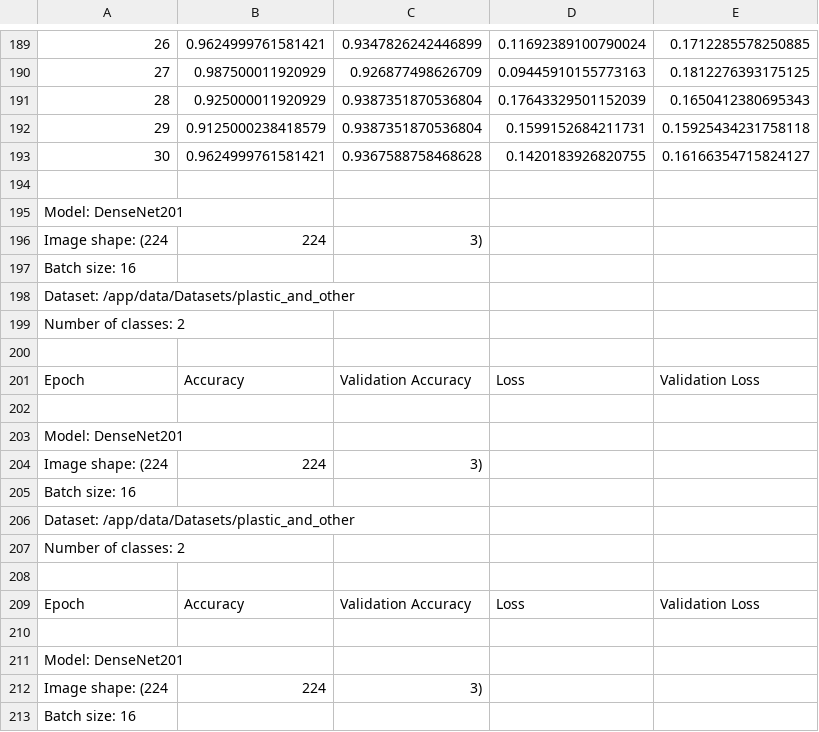
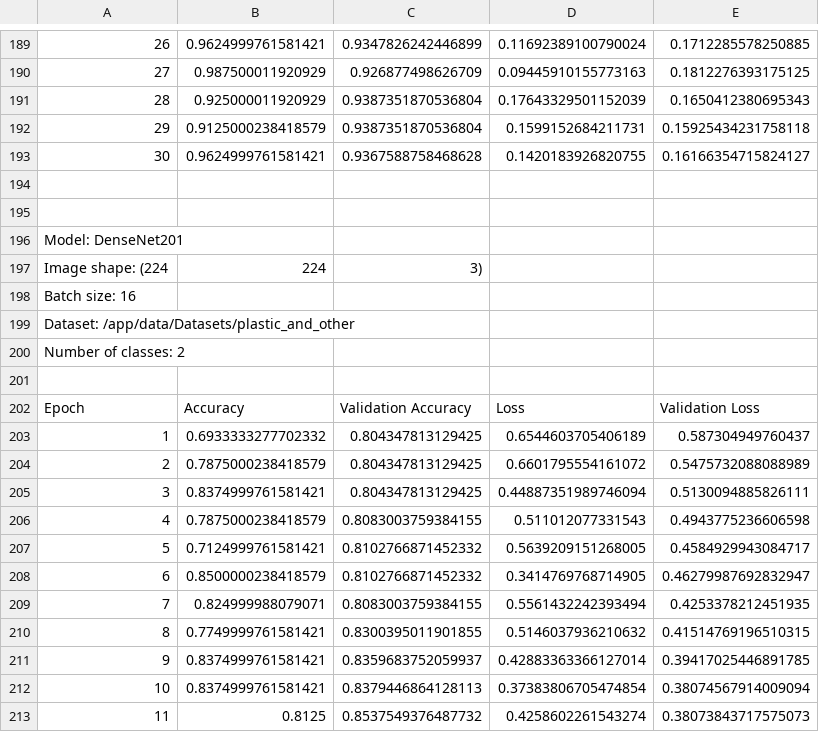
Before and after one commit to mthodawu/Waste-Classification, a CSV file: code/accuracy_log3.csv, drawn as a sheet; only a part is shown, gaps mark what is left out; the shorter side is filled out with more unchanged rows; the diff names each change by its address in the sheet, - before the commit and + after, or states it on an @@ line.

```diff
--- a/code/accuracy_log3.csv
+++ b/code/accuracy_log3.csv
-row 195: Model: DenseNet201
-row 196: Image shape: (224 | 224 | 3)
-row 197: Batch size: 16
-row 198: Dataset: /app/data/Datasets/plastic_and_other
-row 199: Number of classes: 2
-row 200: (empty)
-row 201: Epoch | Accuracy | Validation Accuracy | Loss | Validation Loss
-row 202: (empty)
-row 203: Model: DenseNet201
-row 204: Image shape: (224 | 224 | 3)
-row 205: Batch size: 16
-row 206: Dataset: /app/data/Datasets/plastic_and_other
-row 207: Number of classes: 2
-row 208: (empty)
-row 209: Epoch | Accuracy | Validation Accuracy | Loss | Validation Loss
```
Also changed, not shown: 7 other files.
